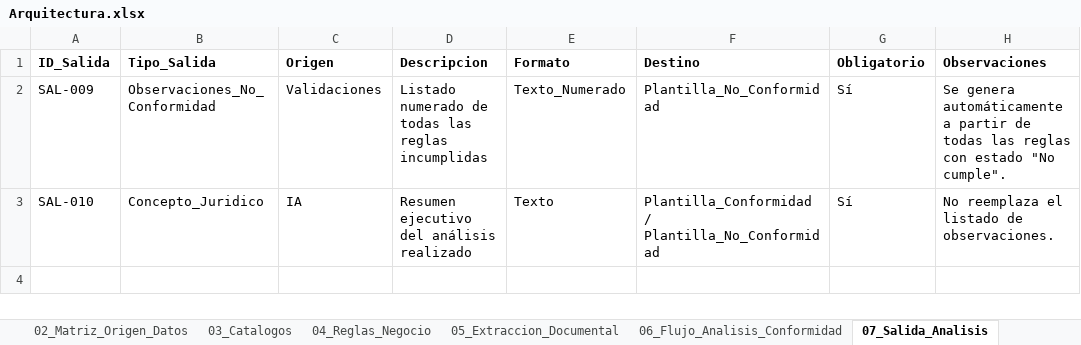
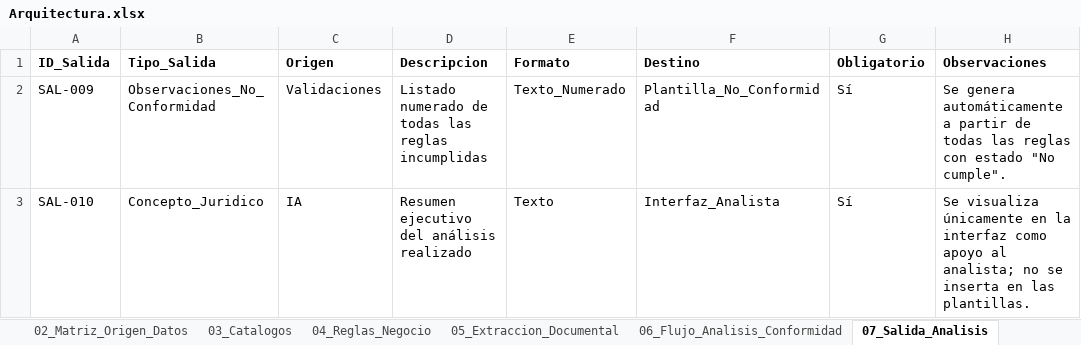
Before and after one commit to JulianvanegasTs/Gestor-Inteligente-de-Operaciones-Jur-dicas-GIOJ, an Excel workbook: Arquitectura/Arquitectura.xlsx, sheet 07_Salida_Analisis, drawn as a sheet; values as stored, in another font and other column widths than the file's, no borders; the diff names each change by its address in the sheet, - before the commit and + after, or states it on an @@ line.

```diff
--- a/Arquitectura/Arquitectura.xlsx (sheet 07_Salida_Analisis)
+++ b/Arquitectura/Arquitectura.xlsx (sheet 07_Salida_Analisis)
-F3 (Destino): Plantilla_Conformidad / Plantilla_No_Conformidad
+F3 (Destino): Interfaz_Analista
-H3 (Observaciones): No reemplaza el listado de observaciones.
+H3 (Observaciones): Se visualiza únicamente en la interfaz como apoyo al analista; no se inserta en las plantillas.
```
Also changed, not shown: sheet 09_Marcadores_Documento, 2 other files.
